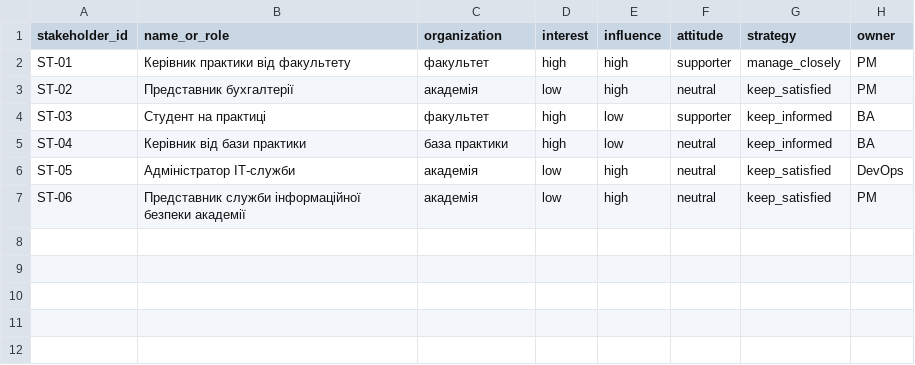
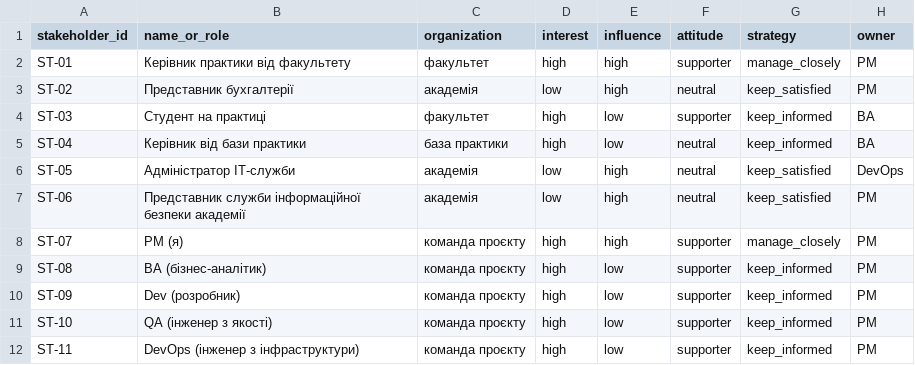
Before and after one commit to 100kgtrotila/it-project-management, a CSV file: lr05_charter/stakeholders.csv, drawn as a sheet.

```diff
--- a/lr05_charter/stakeholders.csv
+++ b/lr05_charter/stakeholders.csv
@@ -7 +7,6 @@ ST-05,Адміністратор ІТ-служби,академія,low,high,neu
 ST-06,Представник служби інформаційної безпеки академії,академія,low,high,neutral,keep_satisfied,PM
+ST-07,PM (я),команда проєкту,high,high,supporter,manage_closely,PM
+ST-08,BA (бізнес-аналітик),команда проєкту,high,low,supporter,keep_informed,PM
+ST-09,Dev (розробник),команда проєкту,high,low,supporter,keep_informed,PM
+ST-10,QA (інженер з якості),команда проєкту,high,low,supporter,keep_informed,PM
+ST-11,DevOps (інженер з інфраструктури),команда проєкту,high,low,supporter,keep_informed,PM
```
Also changed, not shown: 3 other files.
